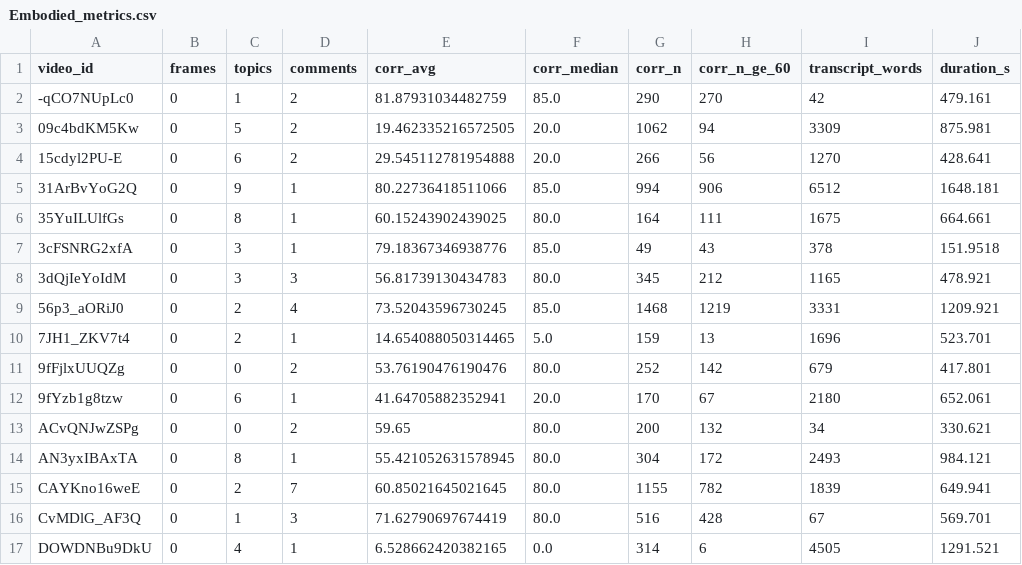
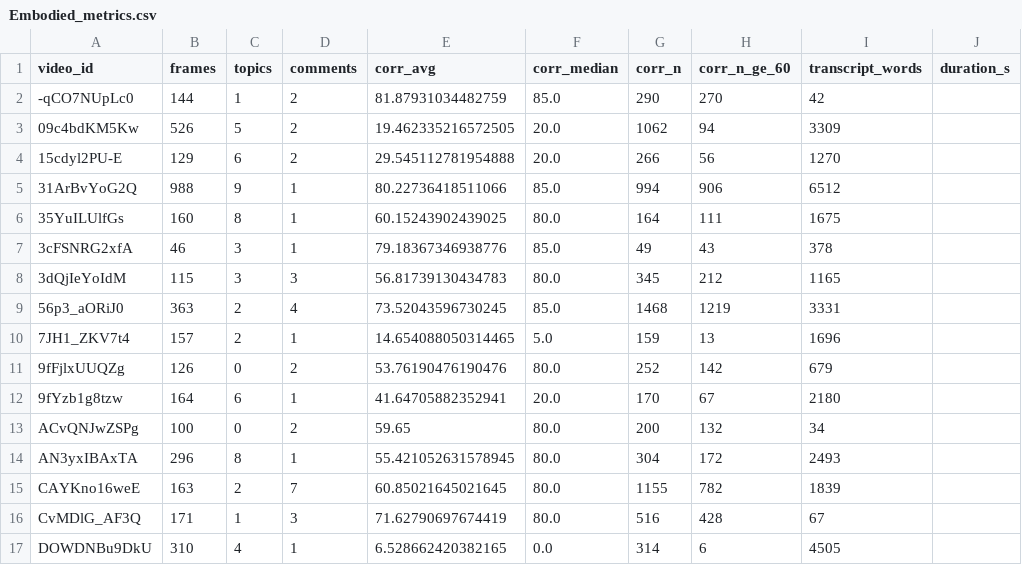
Before and after one commit to greatroboticslab/embodiedAI, a CSV file: TranscriptAnalysis/results/metrics/Embodied_metrics.csv, drawn as a sheet; only a part is shown; the diff covers the shown part only.

```diff
--- a/TranscriptAnalysis/results/metrics/Embodied_metrics.csv
+++ b/TranscriptAnalysis/results/metrics/Embodied_metrics.csv
@@ -1,17 +1,17 @@
 video_id,frames,topics,comments,corr_avg,corr_median,corr_n,corr_n_ge_60,transcript_words,duration_s
--qCO7NUpLc0,0,1,2,81.87931034482759,85.0,290,270,42,479.161
-09c4bdKM5Kw,0,5,2,19.462335216572505,20.0,1062,94,3309,875.981
-15cdyl2PU-E,0,6,2,29.545112781954888,20.0,266,56,1270,428.641
-31ArBvYoG2Q,0,9,1,80.22736418511066,85.0,994,906,6512,1648.181
-35YuILUlfGs,0,8,1,60.15243902439025,80.0,164,111,1675,664.661
-3cFSNRG2xfA,0,3,1,79.18367346938776,85.0,49,43,378,151.9518
-3dQjIeYoIdM,0,3,3,56.81739130434783,80.0,345,212,1165,478.921
-56p3_aORiJ0,0,2,4,73.52043596730245,85.0,1468,1219,3331,1209.921
-7JH1_ZKV7t4,0,2,1,14.654088050314465,5.0,159,13,1696,523.701
-9fFjlxUUQZg,0,0,2,53.76190476190476,80.0,252,142,679,417.801
-9fYzb1g8tzw,0,6,1,41.64705882352941,20.0,170,67,2180,652.061
-ACvQNJwZSPg,0,0,2,59.65,80.0,200,132,34,330.621
-AN3yxIBAxTA,0,8,1,55.421052631578945,80.0,304,172,2493,984.121
-CAYKno16weE,0,2,7,60.85021645021645,80.0,1155,782,1839,649.941
-CvMDlG_AF3Q,0,1,3,71.62790697674419,80.0,516,428,67,569.701
-DOWDNBu9DkU,0,4,1,6.528662420382165,0.0,314,6,4505,1291.521
+-qCO7NUpLc0,144,1,2,81.87931034482759,85.0,290,270,42,
+09c4bdKM5Kw,526,5,2,19.462335216572505,20.0,1062,94,3309,
+15cdyl2PU-E,129,6,2,29.545112781954888,20.0,266,56,1270,
+31ArBvYoG2Q,988,9,1,80.22736418511066,85.0,994,906,6512,
+35YuILUlfGs,160,8,1,60.15243902439025,80.0,164,111,1675,
+3cFSNRG2xfA,46,3,1,79.18367346938776,85.0,49,43,378,
+3dQjIeYoIdM,115,3,3,56.81739130434783,80.0,345,212,1165,
+56p3_aORiJ0,363,2,4,73.52043596730245,85.0,1468,1219,3331,
+7JH1_ZKV7t4,157,2,1,14.654088050314465,5.0,159,13,1696,
+9fFjlxUUQZg,126,0,2,53.76190476190476,80.0,252,142,679,
+9fYzb1g8tzw,164,6,1,41.64705882352941,20.0,170,67,2180,
+ACvQNJwZSPg,100,0,2,59.65,80.0,200,132,34,
+AN3yxIBAxTA,296,8,1,55.421052631578945,80.0,304,172,2493,
+CAYKno16weE,163,2,7,60.85021645021645,80.0,1155,782,1839,
+CvMDlG_AF3Q,171,1,3,71.62790697674419,80.0,516,428,67,
+DOWDNBu9DkU,310,4,1,6.528662420382165,0.0,314,6,4505,
```
Also changed, not shown: 115 edited cells elsewhere in this file, TranscriptAnalysis/results/metrics/Conventional_aggregate.csv, TranscriptAnalysis/results/metrics/Conventional_metrics.csv, 9 other files.
